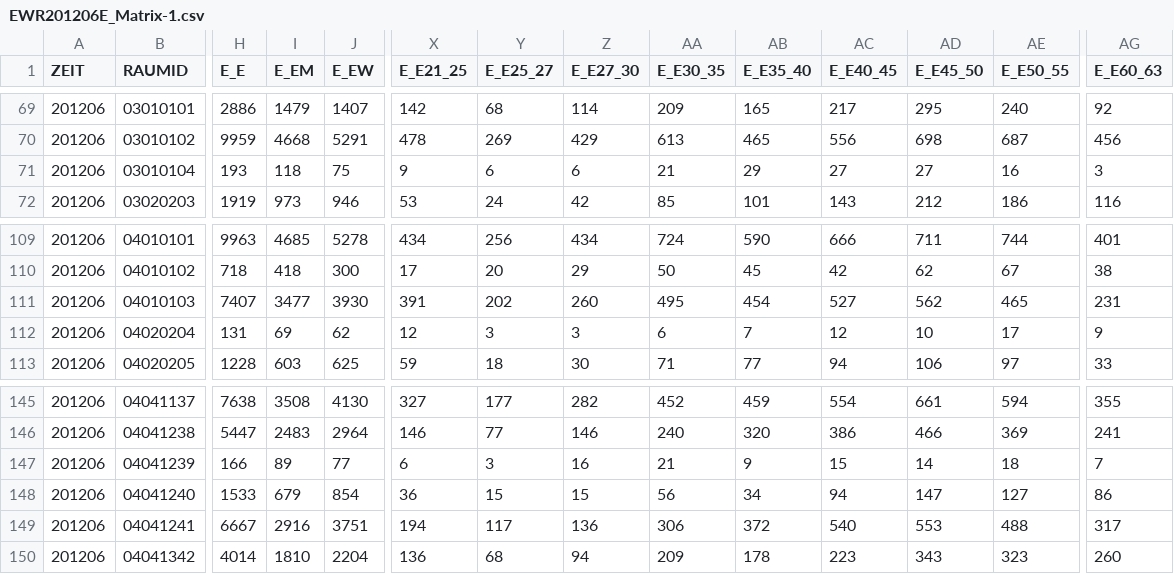
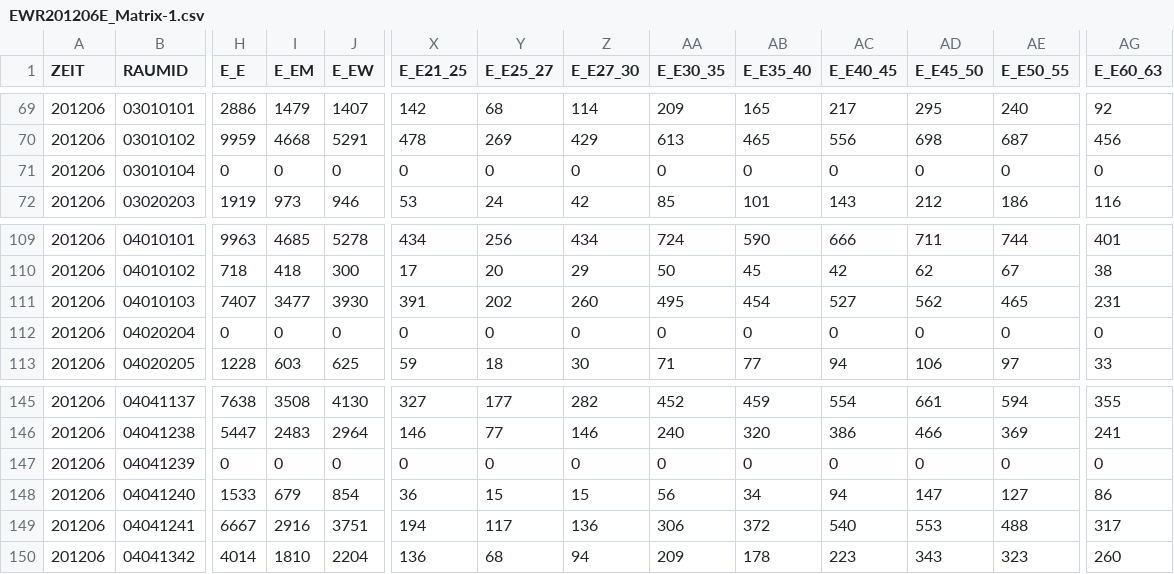
Before and after one commit to mukil/lor-pages, a CSV file: 2012/06/data/EWR201206E_Matrix-1.csv, drawn as a sheet; only a part is shown, gaps mark what is left out; the diff covers the shown part only; the diff names each change by its address in the sheet, - before the commit and + after, or states it on an @@ line.

Commit message:
Suppresses division/zero warning, fixes array init for chloropeth values.

```diff
--- a/2012/06/data/EWR201206E_Matrix-1.csv
+++ b/2012/06/data/EWR201206E_Matrix-1.csv
-H71 (E_E): 193
+H71 (E_E): 0
-I71 (E_EM): 118
+I71 (E_EM): 0
-J71 (E_EW): 75
+J71 (E_EW): 0
-X71 (E_E21_25): 9
+X71 (E_E21_25): 0
-Y71 (E_E25_27): 6
+Y71 (E_E25_27): 0
-Z71 (E_E27_30): 6
+Z71 (E_E27_30): 0
-AA71 (E_E30_35): 21
+AA71 (E_E30_35): 0
-AB71 (E_E35_40): 29
+AB71 (E_E35_40): 0
-AC71 (E_E40_45): 27
+AC71 (E_E40_45): 0
-AD71 (E_E45_50): 27
+AD71 (E_E45_50): 0
-AE71 (E_E50_55): 16
+AE71 (E_E50_55): 0
-AG71 (E_E60_63): 3
+AG71 (E_E60_63): 0
-H112 (E_E): 131
+H112 (E_E): 0
-I112 (E_EM): 69
+I112 (E_EM): 0
-J112 (E_EW): 62
+J112 (E_EW): 0
-X112 (E_E21_25): 12
+X112 (E_E21_25): 0
-Y112 (E_E25_27): 3
+Y112 (E_E25_27): 0
-Z112 (E_E27_30): 3
+Z112 (E_E27_30): 0
-AA112 (E_E30_35): 6
+AA112 (E_E30_35): 0
-AB112 (E_E35_40): 7
+AB112 (E_E35_40): 0
-AC112 (E_E40_45): 12
+AC112 (E_E40_45): 0
-AD112 (E_E45_50): 10
+AD112 (E_E45_50): 0
-AE112 (E_E50_55): 17
+AE112 (E_E50_55): 0
-AG112 (E_E60_63): 9
+AG112 (E_E60_63): 0
-H147 (E_E): 166
+H147 (E_E): 0
-I147 (E_EM): 89
+I147 (E_EM): 0
-J147 (E_EW): 77
+J147 (E_EW): 0
-X147 (E_E21_25): 6
+X147 (E_E21_25): 0
-Y147 (E_E25_27): 3
+Y147 (E_E25_27): 0
-Z147 (E_E27_30): 16
+Z147 (E_E27_30): 0
-AA147 (E_E30_35): 21
+AA147 (E_E30_35): 0
-AB147 (E_E35_40): 9
+AB147 (E_E35_40): 0
-AC147 (E_E40_45): 15
+AC147 (E_E40_45): 0
-AD147 (E_E45_50): 14
+AD147 (E_E45_50): 0
-AE147 (E_E50_55): 18
+AE147 (E_E50_55): 0
-AG147 (E_E60_63): 7
+AG147 (E_E60_63): 0
```
Also changed, not shown: 155 edited cells elsewhere in this file, 2012/06/data/Citizenship_Data_201112.csv, 2012/06/data/Migration_Data_201112.csv, 2 other files.
